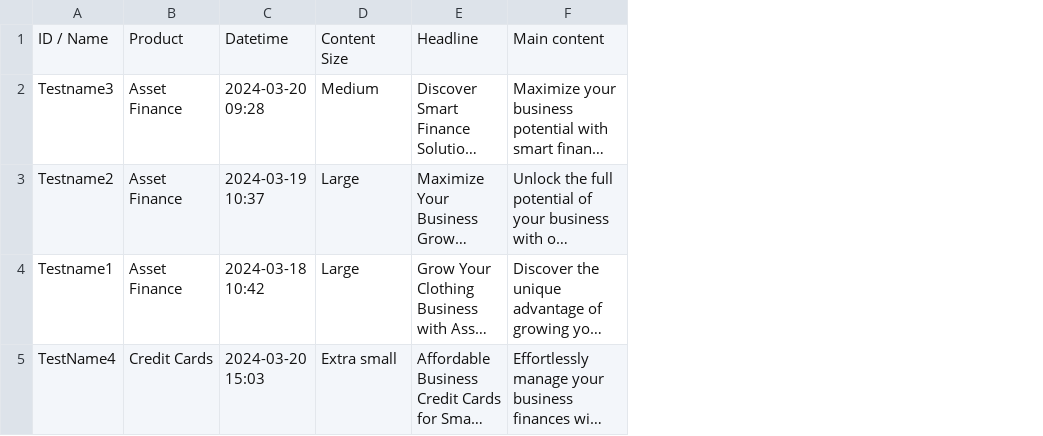
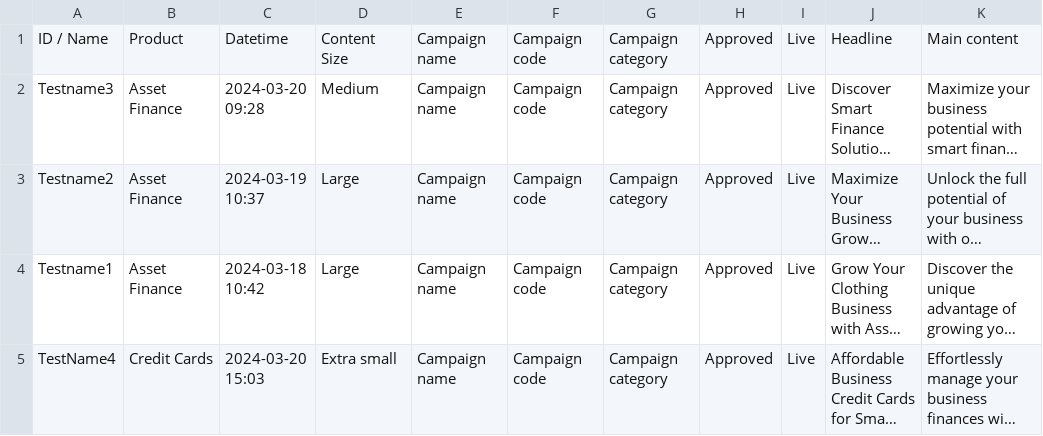
Before and after one commit to spence998/generative_marketing, a CSV file: llm_app/apps/gen_marketing/content_data/content_log.csv, drawn as a sheet; only a part is shown; long unchanged cells end in …; the diff names each change by its address in the sheet, - before the commit and + after, or states it on an @@ line.

Commit message:
Refactoring. Adding additional content log options. Making content log filter features

```diff
--- a/llm_app/apps/gen_marketing/content_data/content_log.csv
+++ b/llm_app/apps/gen_marketing/content_data/content_log.csv
+column E, rows 1-5: all Campaign name
+column F, rows 1-5: all Campaign code
+column G, rows 1-5: all Campaign category
+column H, rows 1-5: all Approved
+column I, rows 1-5: all Live
```
Also changed, not shown: 13 other files.
